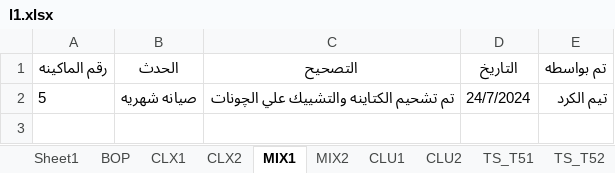
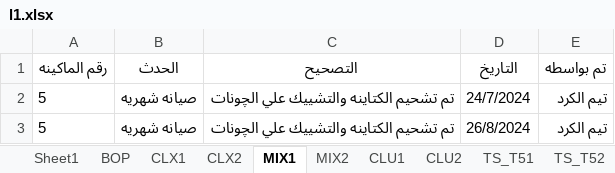
Before and after one commit to mahmedabdallh123/blow-room, an Excel workbook: l1.xlsx, sheet MIX1, drawn as a sheet; values as stored, in another font and other column widths than the file's, no borders; the diff names each change by its address in the sheet, - before the commit and + after, or states it on an @@ line.

Commit message:
إضافة حدث جديد في MIX1 by admin at 2026-03-07 12:33:07

```diff
--- a/l1.xlsx (sheet MIX1)
+++ b/l1.xlsx (sheet MIX1)
+row 3: 5 | صيانه شهريه | تم تشحيم الكتاينه والتشييك علي الچونات | 26/8/2024 | تيم الكرد
```
